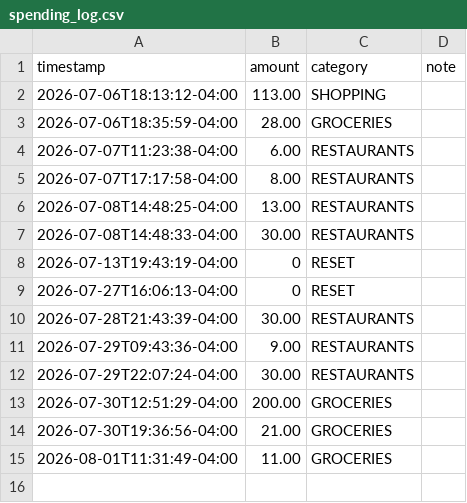
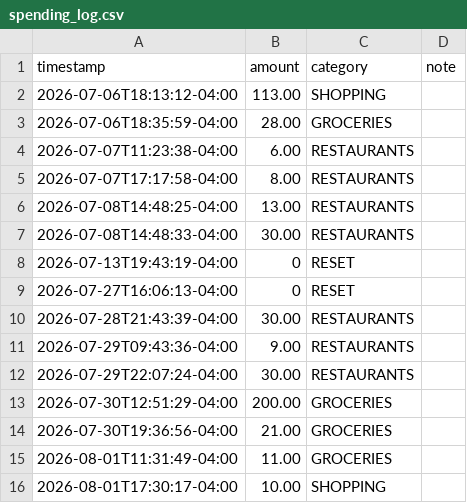
Before and after one commit to williaal1/wallet, a CSV file: spending_log.csv, drawn as a sheet; the diff names each change by its address in the sheet, - before the commit and + after, or states it on an @@ line.

Commit message:
spending: $10.00 SHOPPING

```diff
--- a/spending_log.csv
+++ b/spending_log.csv
+row 16: 2026-08-01T17:30:17-04:00 | 10.00 | SHOPPING
```
